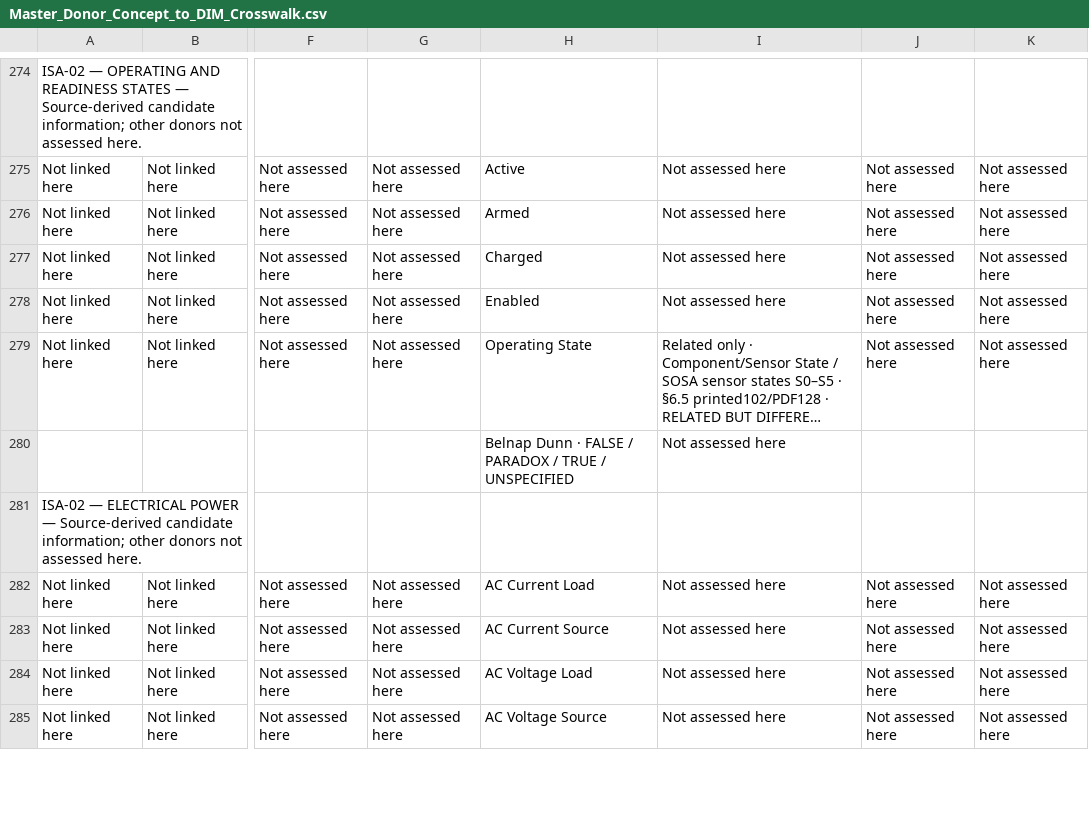
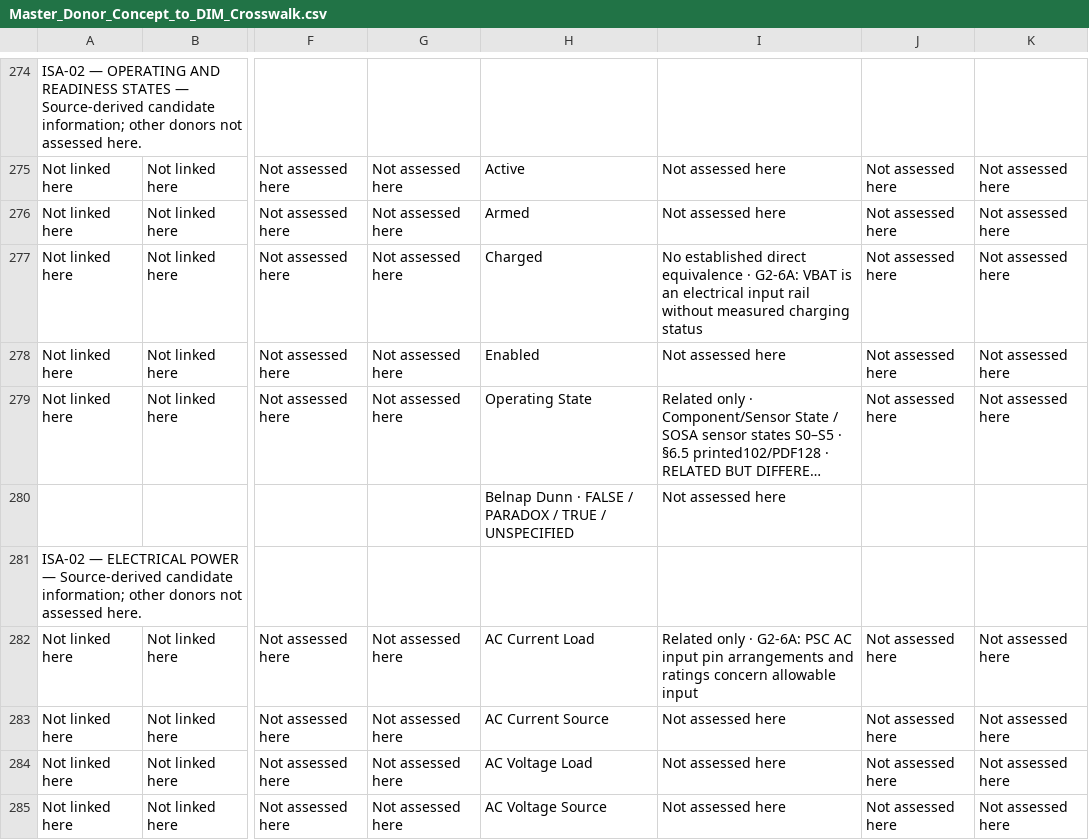
Before and after one commit to OS4CSAPI/glaux-client, a CSV file: Docs/Research/DIM_Profile_V2/Donor_DIM_Crosswalk/Master_Donor_Concept_to_DIM_Crosswalk.csv, drawn as a sheet; only a part is shown, gaps mark what is left out; long unchanged cells end in …; the diff covers the shown part only; the diff names each change by its address in the sheet, - before the commit and + after, or states it on an @@ line.

```diff
--- a/Docs/Research/DIM_Profile_V2/Donor_DIM_Crosswalk/Master_Donor_Concept_to_DIM_Crosswalk.csv
+++ b/Docs/Research/DIM_Profile_V2/Donor_DIM_Crosswalk/Master_Donor_Concept_to_DIM_Crosswalk.csv
-I277: Not assessed here
+I277: No established direct equivalence · G2-6A: VBAT is an electrical input rail without measured charging status
-I282: Not assessed here
+I282: Related only · G2-6A: PSC AC input pin arrangements and ratings concern allowable input
```
Also changed, not shown: 37 edited cells elsewhere in this file, Docs/Research/DIM_Profile_V2/Donor_DIM_Crosswalk/ISA_Correction_Review_07NOV2026.csv, 14 other files.
